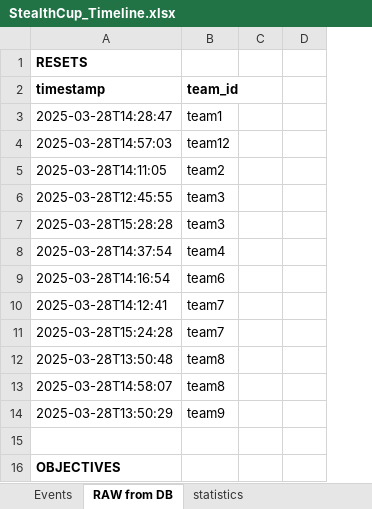
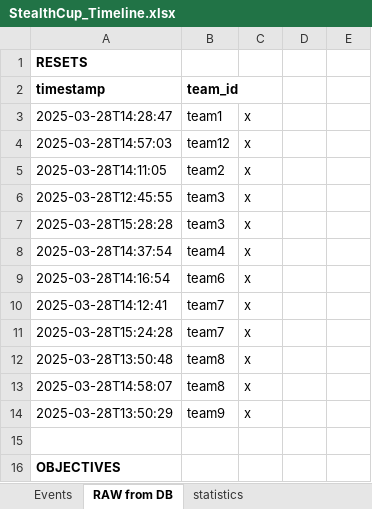
Before and after one commit to ait-cs-IaaS/StealthCup2025, an Excel workbook: docs/ScientificApplication/StealthCup_Timeline.xlsx, sheet RAW from DB, drawn as a sheet; only a part is shown; values as stored, in another font and other column widths than the file's, no borders; the diff covers the shown part only; the diff names each change by its address in the sheet, - before the commit and + after, or states it on an @@ line.

Commit message:
Dataset description

```diff
--- a/docs/ScientificApplication/StealthCup_Timeline.xlsx (sheet RAW from DB)
+++ b/docs/ScientificApplication/StealthCup_Timeline.xlsx (sheet RAW from DB)
+column E, empty
-C3:C14: (empty)
+C3:C14: x
```
Also changed, not shown: 16 added rows elsewhere in this sheet, sheet Events, 28 other files.
